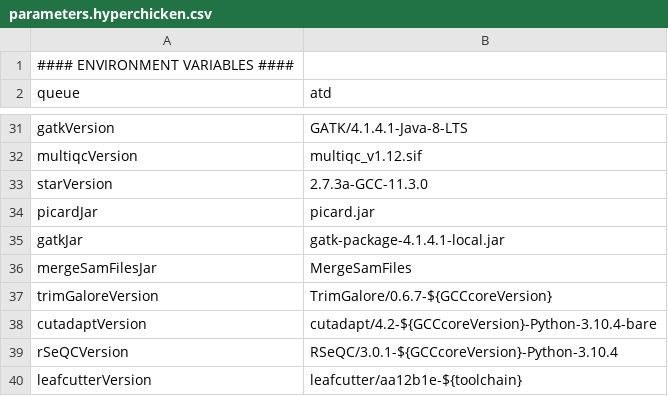
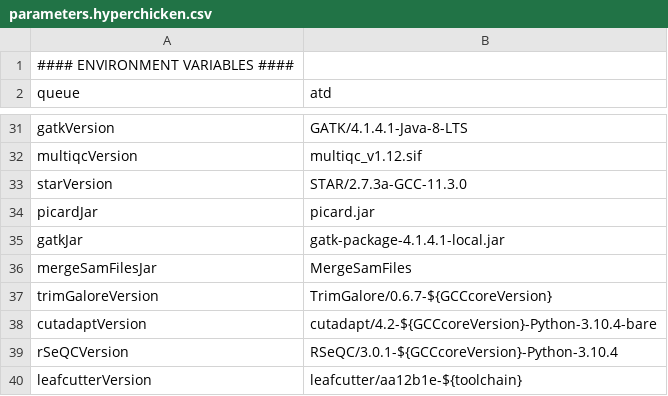
Before and after one commit to molgenis/NGS_RNA, a CSV file: parameters.hyperchicken.csv, drawn as a sheet; only a part is shown, gaps mark what is left out.

```diff
--- a/parameters.hyperchicken.csv
+++ b/parameters.hyperchicken.csv
@@ -32,3 +32,3 @@ gatkVersion,GATK/4.1.4.1-Java-8-LTS
 multiqcVersion,multiqc_v1.12.sif
-starVersion,2.7.3a-GCC-11.3.0
+starVersion,STAR/2.7.3a-GCC-11.3.0
 picardJar,picard.jar
```
Also changed, not shown: 2 other files.
